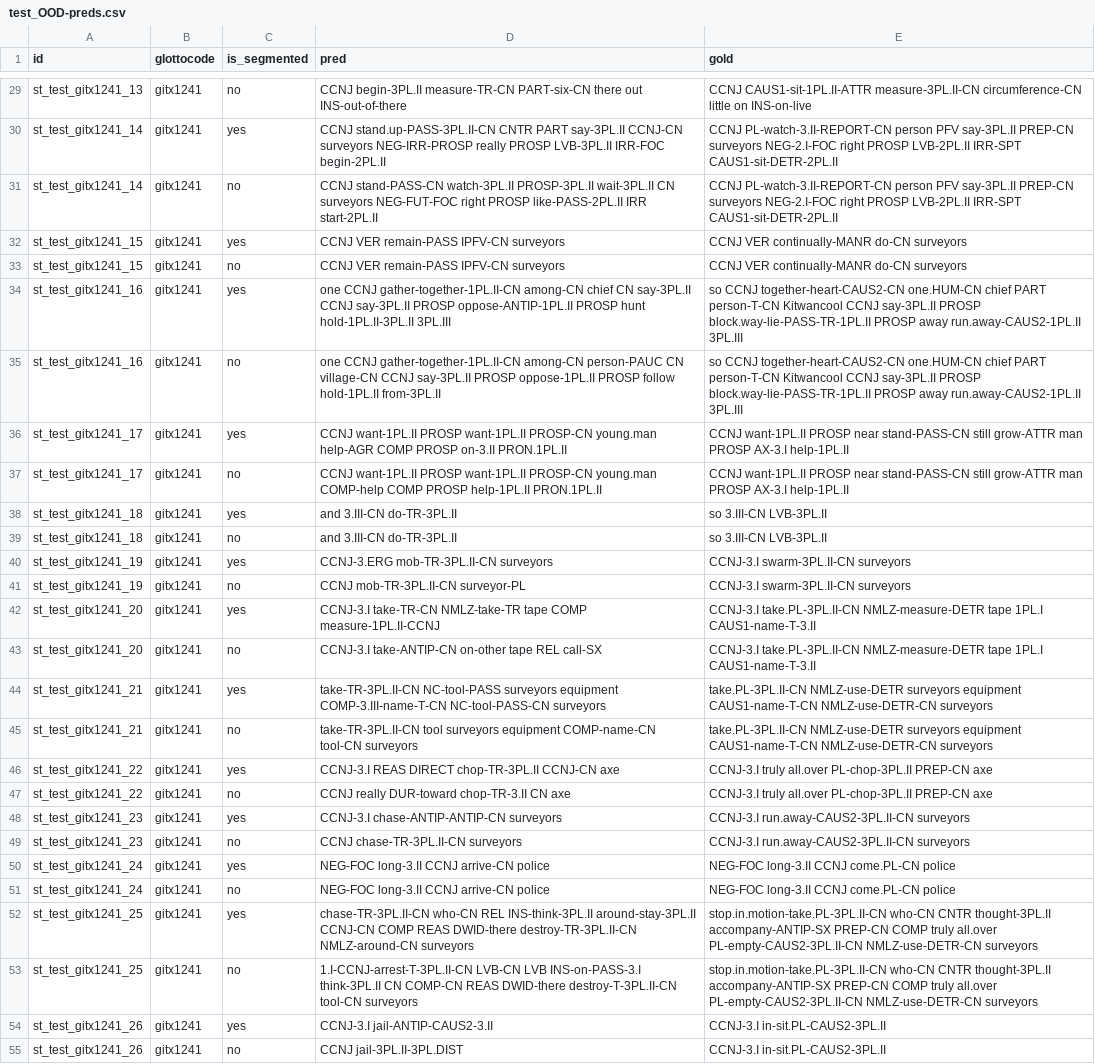
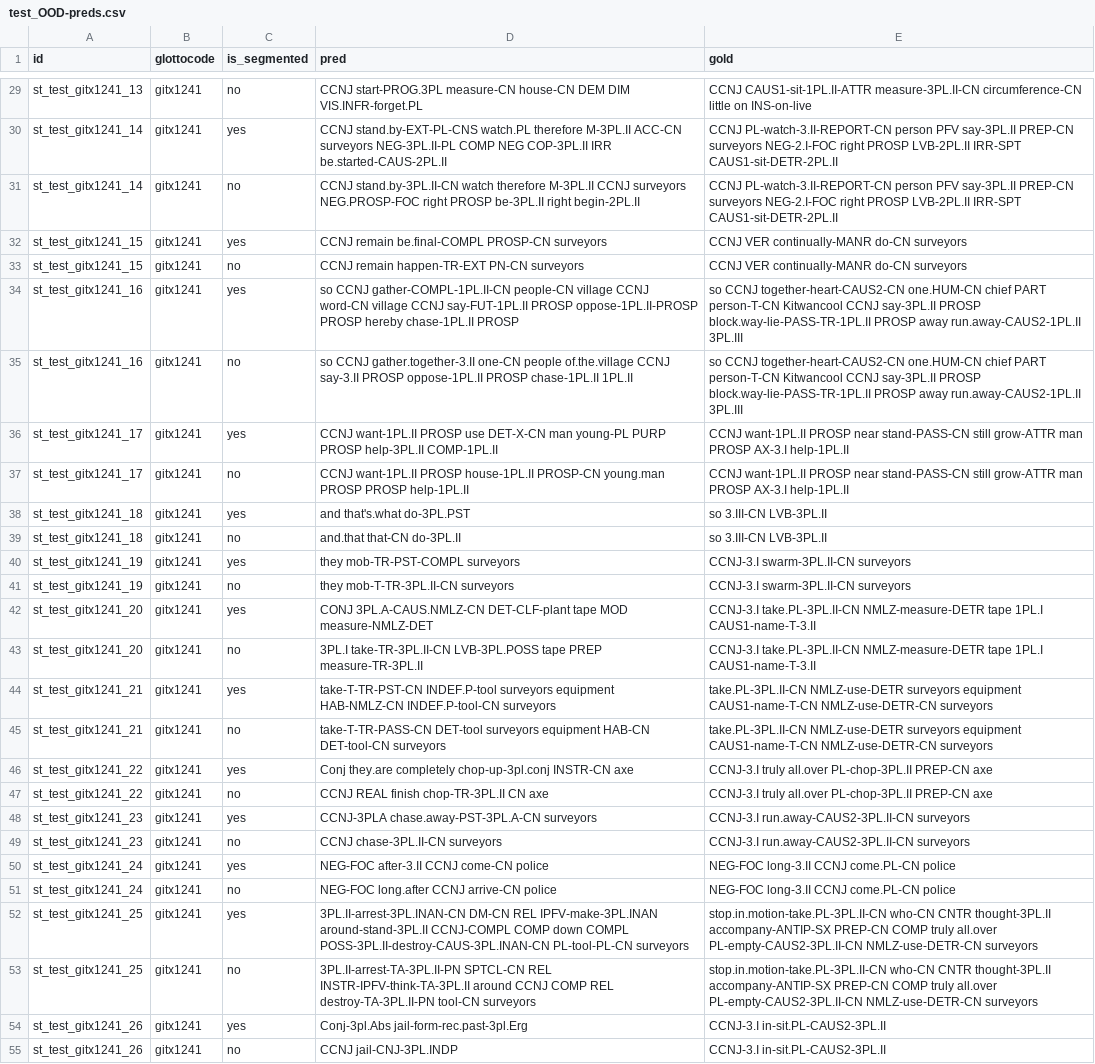
Before and after one commit to foltaProject/glosslm, a CSV file: preds/git-byt5-translation-all_st_unseg-v2-patience_15-max_epochs_500/test_OOD-preds.csv, drawn as a sheet; only a part is shown, gaps mark what is left out; the diff covers the shown part only; the diff names each change by its address in the sheet, - before the commit and + after, or states it on an @@ line.

Commit message:
preds of git glosslm-unseg rerun

```diff
--- a/preds/git-byt5-translation-all_st_unseg-v2-patience_15-max_epochs_500/test_OOD-preds.csv
+++ b/preds/git-byt5-translation-all_st_unseg-v2-patience_15-max_epochs_500/test_OOD-preds.csv
-D29 (pred): CCNJ begin-3PL.II measure-TR-CN PART-six-CN there out INS-out-of-there
+D29 (pred): CCNJ start-PROG.3PL measure-CN house-CN DEM DIM VIS.INFR-forget.PL
-D30 (pred): CCNJ stand.up-PASS-3PL.II-CN CNTR PART say-3PL.II CCNJ-CN surveyors NEG-IRR-PROSP really PROSP LVB-3PL.II IRR-FOC begin-2PL.II
+D30 (pred): CCNJ stand.by-EXT-PL-CNS watch.PL therefore M-3PL.II ACC-CN surveyors NEG-3PL.II-PL COMP NEG COP-3PL.II IRR be.started-CAUS-2PL.II
-D31 (pred): CCNJ stand-PASS-CN watch-3PL.II PROSP-3PL.II wait-3PL.II CN surveyors NEG-FUT-FOC right PROSP like-PASS-2PL.II IRR start-2PL.II
+D31 (pred): CCNJ stand.by-3PL.II-CN watch therefore M-3PL.II CCNJ surveyors NEG.PROSP-FOC right PROSP be-3PL.II right begin-2PL.II
-D32 (pred): CCNJ VER remain-PASS IPFV-CN surveyors
+D32 (pred): CCNJ remain be.final-COMPL PROSP-CN surveyors
-D33 (pred): CCNJ VER remain-PASS IPFV-CN surveyors
+D33 (pred): CCNJ remain happen-TR-EXT PN-CN surveyors
-D34 (pred): one CCNJ gather-together-1PL.II-CN among-CN chief CN say-3PL.II CCNJ say-3PL.II PROSP oppose-ANTIP-1PL.II PROSP hunt hold-1PL.II-3PL.II 3PL.III
+D34 (pred): so CCNJ gather-COMPL-1PL.II-CN people-CN village CCNJ word-CN village CCNJ say-FUT-1PL.II PROSP oppose-1PL.II-PROSP PROSP hereby chase-1PL.II PROSP
-D35 (pred): one CCNJ gather-together-1PL.II-CN among-CN person-PAUC CN village-CN CCNJ say-3PL.II PROSP oppose-1PL.II PROSP follow hold-1PL.II from-3PL.II
+D35 (pred): so CCNJ gather.together-3.II one-CN people of.the.village CCNJ say-3.II PROSP oppose-1PL.II PROSP chase-1PL.II 1PL.II
-D36 (pred): …want-1PL.II PROSP want-1PL.II PROSP-CN young.man help-AGR COMP PROSP on-3.II PRON.1PL.II
+D36 (pred): …want-1PL.II PROSP use DET-X-CN man young-PL PURP PROSP help-3PL.II COMP-1PL.II
-D37 (pred): …want-1PL.II PROSP want-1PL.II PROSP-CN young.man COMP-help COMP PROSP help-1PL.II PRON.1PL.II
+D37 (pred): …want-1PL.II PROSP house-1PL.II PROSP-CN young.man PROSP PROSP help-1PL.II
-D38 (pred): and 3.III-CN do-TR-3PL.II
+D38 (pred): and that's.what do-3PL.PST
-D39 (pred): and 3.III-CN do-TR-3PL.II
+D39 (pred): and.that that-CN do-3PL.II
-D40 (pred): CCNJ-3.ERG mob-TR-3PL.II-CN surveyors
+D40 (pred): they mob-TR-PST-COMPL surveyors
-D41 (pred): CCNJ mob-TR-3PL.II-CN surveyor-PL
+D41 (pred): they mob-T-TR-3PL.II-CN surveyors
-D42 (pred): CCNJ-3.I take-TR-CN NMLZ-take-TR tape COMP measure-1PL.II-CCNJ
+D42 (pred): CONJ 3PL.A-CAUS.NMLZ-CN DET-CLF-plant tape MOD measure-NMLZ-DET
-D43 (pred): CCNJ-3.I take-ANTIP-CN on-other tape REL call-SX
+D43 (pred): 3PL.I take-TR-3PL.II-CN LVB-3PL.POSS tape PREP measure-TR-3PL.II
-D44 (pred): take-TR-3PL.II-CN NC-tool-PASS surveyors equipment COMP-3.III-name-T-CN NC-tool-PASS-CN surveyors
+D44 (pred): take-T-TR-PST-CN INDEF.P-tool surveyors equipment HAB-NMLZ-CN INDEF.P-tool-CN surveyors
-D45 (pred): take-TR-3PL.II-CN tool surveyors equipment COMP-name-CN tool-CN surveyors
+D45 (pred): take-T-TR-PASS-CN DET-tool surveyors equipment HAB-CN DET-tool-CN surveyors
-D46 (pred): CCNJ-3.I REAS DIRECT chop-TR-3PL.II CCNJ-CN axe
+D46 (pred): Conj they.are completely chop-up-3pl.conj INSTR-CN axe
-D47 (pred): CCNJ really DUR-toward chop-TR-3.II CN axe
+D47 (pred): CCNJ REAL finish chop-TR-3PL.II CN axe
-D48 (pred): CCNJ-3.I chase-ANTIP-ANTIP-CN surveyors
+D48 (pred): CCNJ-3PLA chase.away-PST-3PL.A-CN surveyors
-D49 (pred): CCNJ chase-TR-3PL.II-CN surveyors
+D49 (pred): CCNJ chase-3PL.II-CN surveyors
-D50 (pred): NEG-FOC long-3.II CCNJ arrive-CN police
+D50 (pred): NEG-FOC after-3.II CCNJ come-CN police
-D51 (pred): NEG-FOC long-3.II CCNJ arrive-CN police
+D51 (pred): NEG-FOC long.after CCNJ arrive-CN police
-D52 (pred): chase-TR-3PL.II-CN who-CN REL INS-think-3PL.II around-stay-3PL.II CCNJ-CN COMP REAS DWID-there destroy-TR-3PL.II-CN NMLZ-around-CN surveyors
+D52 (pred): 3PL.II-arrest-3PL.INAN-CN DM-CN REL IPFV-make-3PL.INAN around-stand-3PL.II CCNJ-COMPL COMP down COMPL POSS-3PL.II-destroy-CAUS-3PL.INAN-CN PL-tool-PL-CN surveyors
-D53 (pred): 1.I-CCNJ-arrest-T-3PL.II-CN LVB-CN LVB INS-on-PASS-3.I think-3PL.II CN COMP-CN REAS DWID-there destroy-T-3PL.II-CN tool-CN surveyors
+D53 (pred): 3PL.II-arrest-TA-3PL.II-PN SPTCL-CN REL INSTR-IPFV-think-TA-3PL.II around CCNJ COMP REL destroy-TA-3PL.II-PN tool-CN surveyors
-D54 (pred): CCNJ-3.I jail-ANTIP-CAUS2-3.II
+D54 (pred): Conj-3pl.Abs jail-form-rec.past-3pl.Erg
-D55 (pred): CCNJ jail-3PL.II-3PL.DIST
+D55 (pred): CCNJ jail-CNJ-3PL.INDP
```
Also changed, not shown: 47 edited cells elsewhere in this file, preds/git-byt5-translation-all_st_unseg-v2-patience_15-max_epochs_500/test_OOD-preds.postprocessed.csv, 1 other file.
